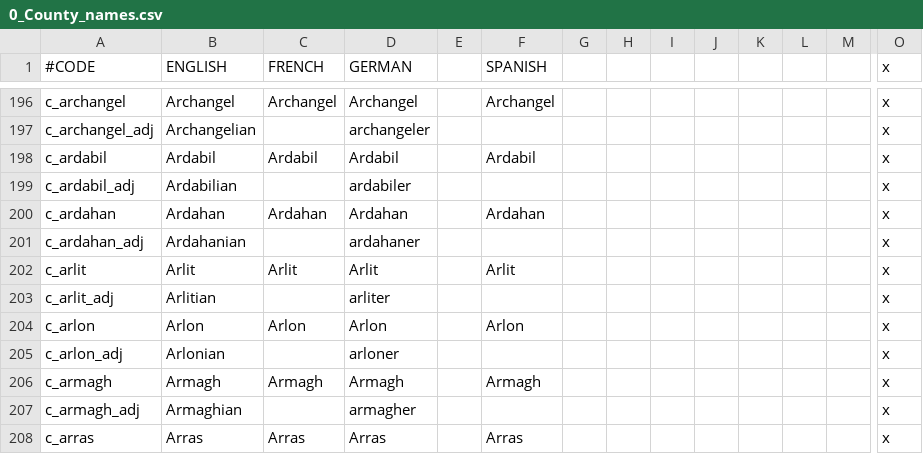
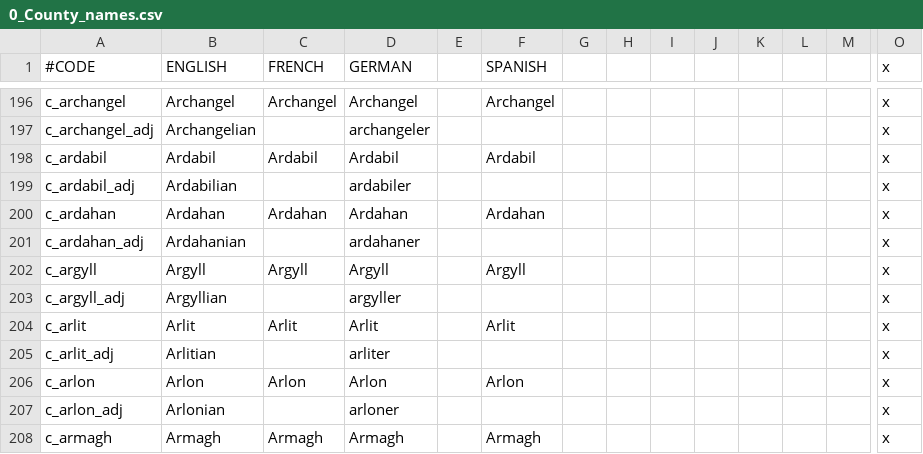
Before and after one commit to JonStryker/europe-mod, a CSV file: Europe/localisation/0_County_names.csv, drawn as a sheet; only a part is shown, gaps mark what is left out; the shorter side is filled out with more unchanged rows; rows hold the shown columns only; the diff names each change by its address in the sheet, - before the commit and + after, or states it on an @@ line.

```diff
--- a/Europe/localisation/0_County_names.csv
+++ b/Europe/localisation/0_County_names.csv
+row 202: c_argyll | Argyll | Argyll | Argyll |  | Argyll |  |  |  |  |  |  |  | x
+row 203: c_argyll_adj | Argyllian |  | argyller |  |  |  |  |  |  |  |  |  | x
```
Also changed, not shown: Europe/localisation/0_Barony_names.csv, Europe/localisation/0_Duchy_names.csv, 15 other files.
